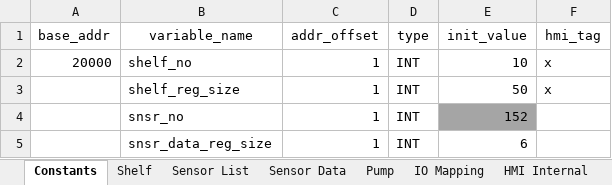
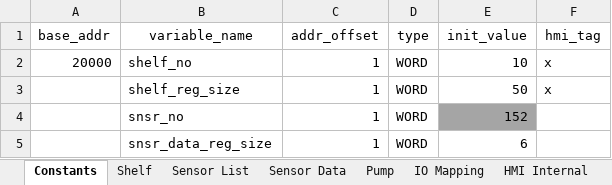
Before and after one commit to clairetanhj/EllementoVariable, an Excel workbook: global_variable_template_new.xlsx, sheet Constants, drawn as a sheet; values as stored, in another font and other column widths than the file's, no borders; the diff names each change by its address in the sheet, - before the commit and + after, or states it on an @@ line.

Commit message:
move int type

```diff
--- a/global_variable_template_new.xlsx (sheet Constants)
+++ b/global_variable_template_new.xlsx (sheet Constants)
-D2:D5 (type): INT
+D2:D5 (type): WORD
```
Also changed, not shown: 1 other file.
